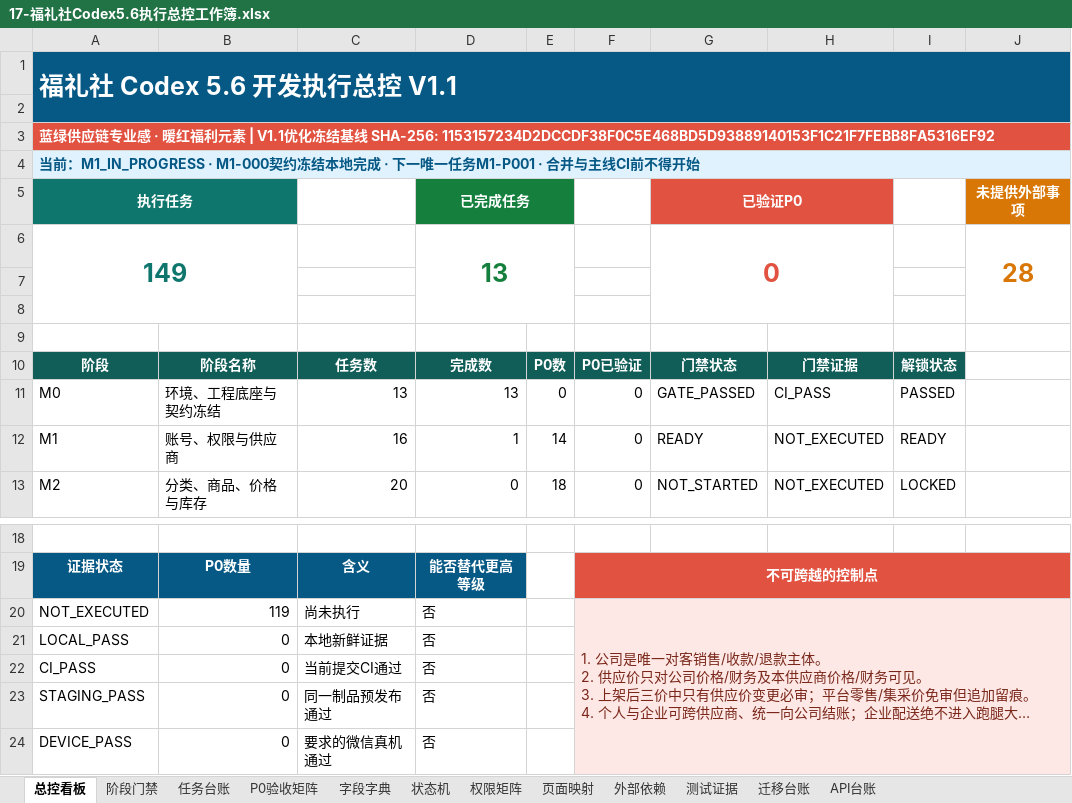
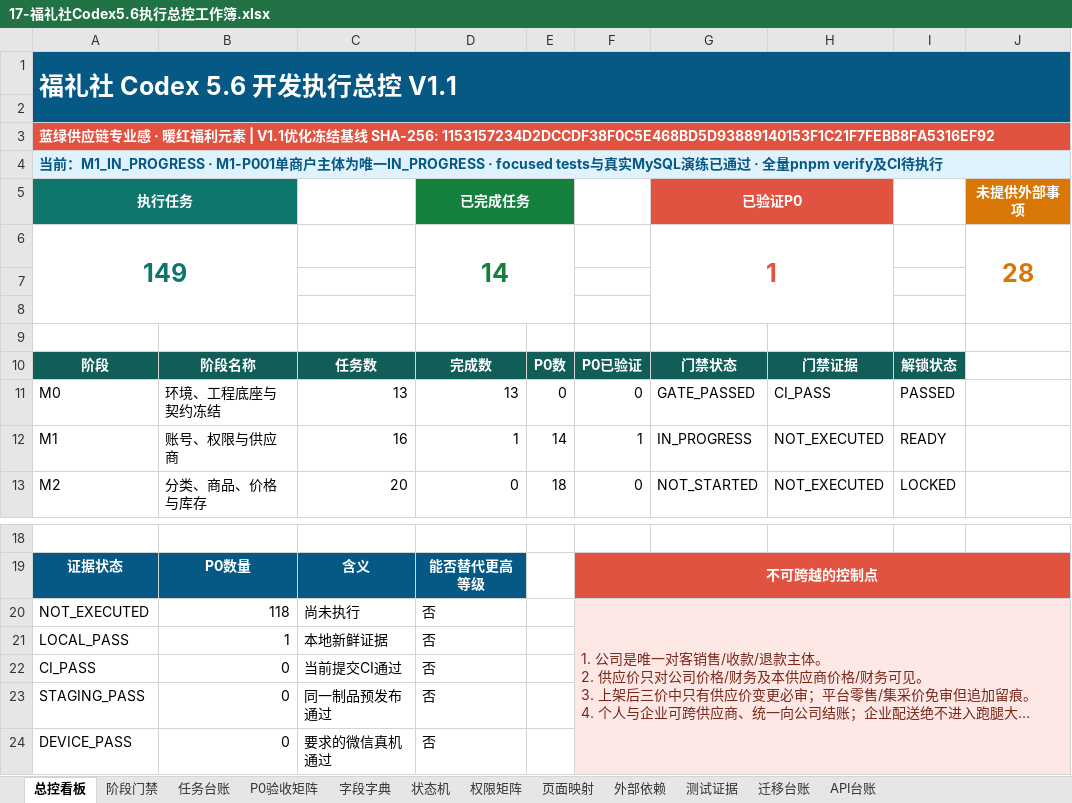
Before and after one commit to EasyStep-lee/flt1, an Excel workbook: 福礼社Codex5.6开发执行包V1.1/17-福礼社Codex5.6执行总控工作簿.xlsx, sheet 总控看板, drawn as a sheet; only a part is shown, gaps mark what is left out; long unchanged cells end in …; values as stored, in another font and other column widths than the file's, no borders; conditional formats not drawn; the diff names each change by its address in the sheet, - before the commit and + after, or states it on an @@ line.

```diff
--- a/福礼社Codex5.6开发执行包V1.1/17-福礼社Codex5.6执行总控工作簿.xlsx (sheet 总控看板)
+++ b/福礼社Codex5.6开发执行包V1.1/17-福礼社Codex5.6执行总控工作簿.xlsx (sheet 总控看板)
-A4: …前：M1_IN_PROGRESS · M1-000契约冻结本地完成 · 下一唯一任务M1-P001 · 合并与主线CI前不得开始
+A4: …前：M1_IN_PROGRESS · M1-P001单商户主体为唯一IN_PROGRESS · focused tests与真实MySQL演练已通过 · 全量pnpm verify及CI待执行
-D6: 13
+D6: 14
-G6: 0
+G6: 1
-F12: 0
+F12: 1
-G12: READY
+G12: IN_PROGRESS
-B20: 119
+B20: 118
-B21: 0
+B21: 1
```
Also changed, not shown: sheet API台账, sheet 测试证据, sheet 迁移台账, sheet 页面映射, sheet P0验收矩阵, sheet 任务台账, 1 more sheet, formulas that keep their value, 48 other files.
